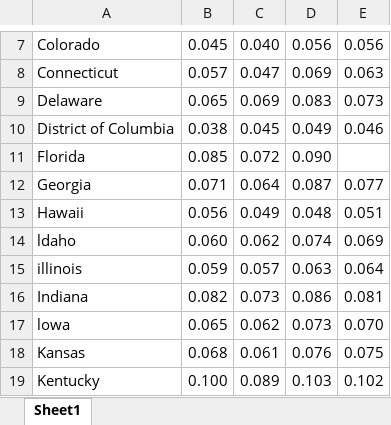
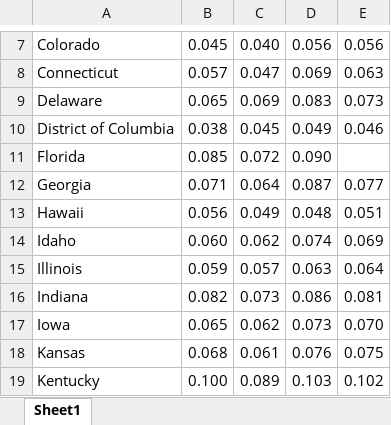
Before and after one commit to MiaYum/Alzheimers_Disease_New_Hope, an Excel workbook: Data/Cardiovascular Disease.xlsx, sheet Sheet1, drawn as a sheet; only a part is shown, gaps mark what is left out; values as stored, in another font and other column widths than the file's, no borders; the diff names each change by its address in the sheet, - before the commit and + after, or states it on an @@ line.

```diff
--- a/Data/Cardiovascular Disease.xlsx (sheet Sheet1)
+++ b/Data/Cardiovascular Disease.xlsx (sheet Sheet1)
-A14: ldaho
+A14: Idaho
-A15: illinois
+A15: Illinois
-A17: lowa
+A17: Iowa
```
Also changed, not shown: Data/diabetes.xlsx, Data/smoke.xlsx, 24 other files.
